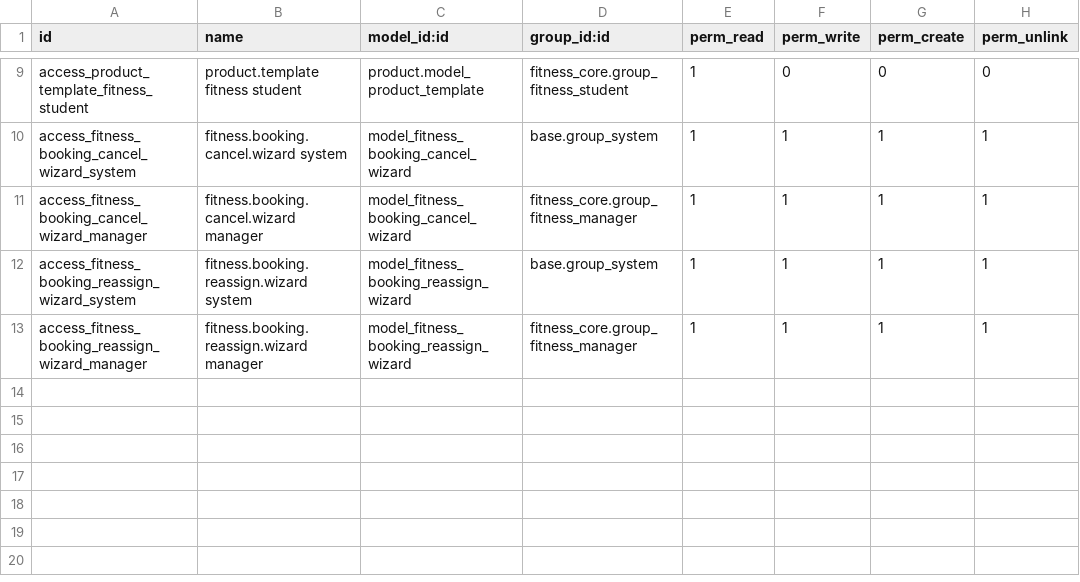
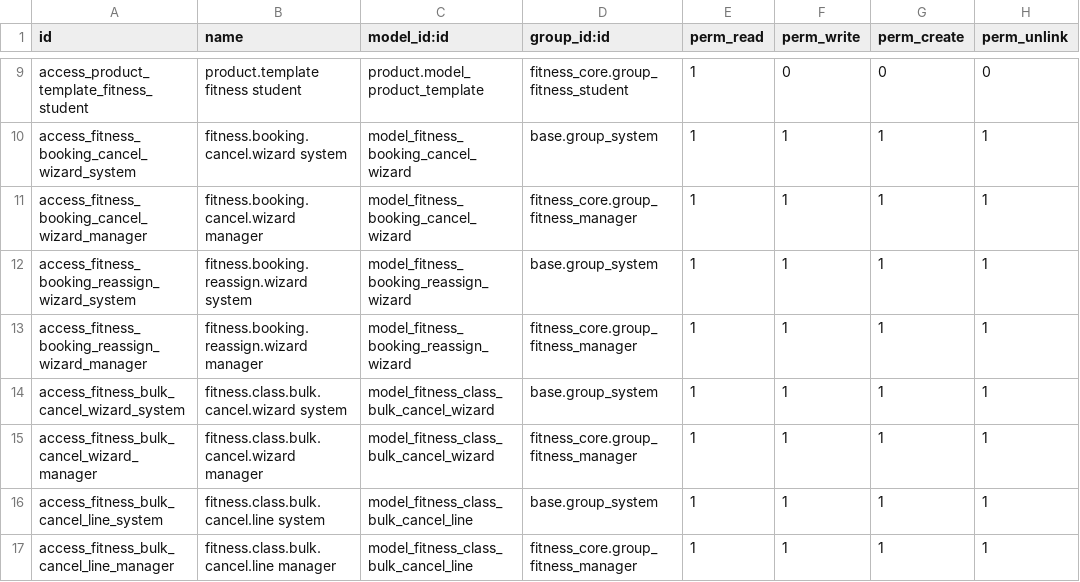
Before and after one commit to CoreLabStudio/pilates-addons, a CSV file: fitness_bookings/security/ir.model.access.csv, drawn as a sheet; only a part is shown, gaps mark what is left out; the diff names each change by its address in the sheet, - before the commit and + after, or states it on an @@ line.

Commit message:
PART G: cancel a day's classes in one pass
Cancelling a snow day meant opening each class in turn and cancelling it,
with no view of how many students that added up to until it was done. This is
the same operation with the day in front of you: pick the date, see what runs
and how full each one is, tick the ones that are off, say why if you want to,
and cancel them together.

It does not reimplement cancelling. Each class still goes through
calendar.event.action_cancel_class, which returns the credits and tells the
students and the instructor - so a class cancelled here and one cancelled
from its own form end up in the same state.

The day's classes are lines rather than a many2many, and that was a rewrite.
A many2many renders as an "Add a line" picker: you would have to know which
class you wanted and go looking for it, one at a time, which is precisely
what this page exists to avoid. Lines let the day arrive already listed, with
its times, room, instructor and how full each one is, and a tick against
each. Only the tick is editable; every other column is read off the class so
a line cannot drift from what it stands for.

A class somebody else cancels while the dialog is open is skipped rather than
failing the batch and leaving the rest of the day running.

Says the size of the day before anything is ticked, and what the selection
would cost in students before the button is pressed. That second number is
the one worth reading twice.

```diff
--- a/fitness_bookings/security/ir.model.access.csv
+++ b/fitness_bookings/security/ir.model.access.csv
+row 14: access_fitness_bulk_cancel_wizard_system | fitness.class.bulk.cancel.wizard system | model_fitness_class_bulk_cancel_wizard | base.group_system | 1 | 1 | 1 | 1
+row 15: access_fitness_bulk_cancel_wizard_manager | fitness.class.bulk.cancel.wizard manager | model_fitness_class_bulk_cancel_wizard | fitness_core.group_fitness_manager | 1 | 1 | 1 | 1
+row 16: access_fitness_bulk_cancel_line_system | fitness.class.bulk.cancel.line system | model_fitness_class_bulk_cancel_line | base.group_system | 1 | 1 | 1 | 1
+row 17: access_fitness_bulk_cancel_line_manager | fitness.class.bulk.cancel.line manager | model_fitness_class_bulk_cancel_line | fitness_core.group_fitness_manager | 1 | 1 | 1 | 1
```
Also changed, not shown: 8 other files.
